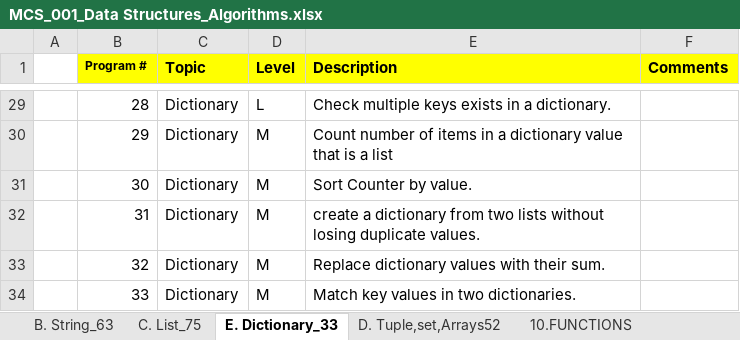
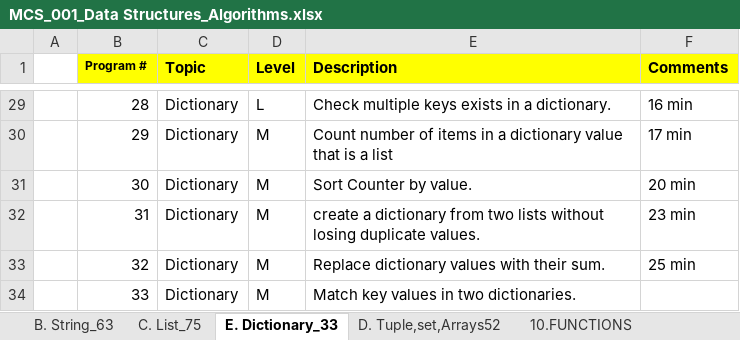
Before and after one commit to alihussainmcs/MCS-Corepython, an Excel workbook: 00_assignment/0. Data structures programs/MCS_001_Data Structures_Algorithms.xlsx, sheet E. Dictionary_33, drawn as a sheet; only a part is shown, gaps mark what is left out; values as stored, in another font and other column widths than the file's, no borders; the diff covers the shown part only; the diff names each change by its address in the sheet, - before the commit and + after, or states it on an @@ line.

```diff
--- a/00_assignment/0. Data structures programs/MCS_001_Data Structures_Algorithms.xlsx (sheet E. Dictionary_33)
+++ b/00_assignment/0. Data structures programs/MCS_001_Data Structures_Algorithms.xlsx (sheet E. Dictionary_33)
-F29 (Comments): (empty)
+F29 (Comments): 16 min
-F30 (Comments): (empty)
+F30 (Comments): 17 min
-F31 (Comments): (empty)
+F31 (Comments): 20 min
-F32 (Comments): (empty)
+F32 (Comments): 23 min
-F33 (Comments): (empty)
+F33 (Comments): 25 min
```
Also changed, not shown: 27 edited cells elsewhere in this sheet, 32 other files.
